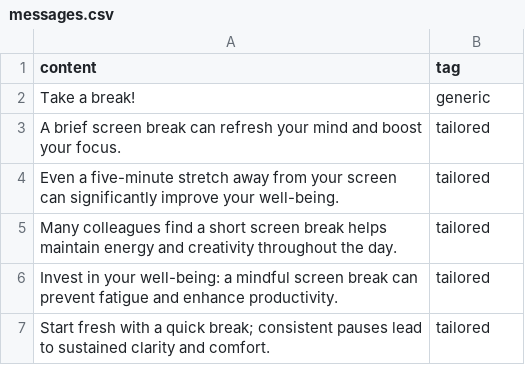
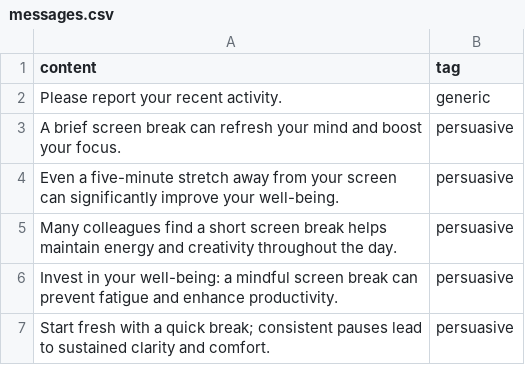
Before and after one commit to MIACollaborative/justin-examples, a CSV file: break-away/content/messages.csv, drawn as a sheet.

```diff
--- a/break-away/content/messages.csv
+++ b/break-away/content/messages.csv
@@ -1,7 +1,7 @@
 content,tag
-"Take a break!","generic"
-"A brief screen break can refresh your mind and boost your focus.","tailored"
-"Even a five-minute stretch away from your screen can significantly improve your well-being.","tailored"
-"Many colleagues find a short screen break helps maintain energy and creativity throughout the day.","tailored"
-"Invest in your well-being: a mindful screen break can prevent fatigue and enhance productivity.","tailored"
-"Start fresh with a quick break; consistent pauses lead to sustained clarity and comfort.","tailored"
+Please report your recent activity.,generic
+A brief screen break can refresh your mind and boost your focus.,persuasive
+Even a five-minute stretch away from your screen can significantly improve your well-being.,persuasive
+Many colleagues find a short screen break helps maintain energy and creativity throughout the day.,persuasive
+Invest in your well-being: a mindful screen break can prevent fatigue and enhance productivity.,persuasive
+Start fresh with a quick break; consistent pauses lead to sustained clarity and comfort.,persuasive
```
Also changed, not shown: 12 other files.
